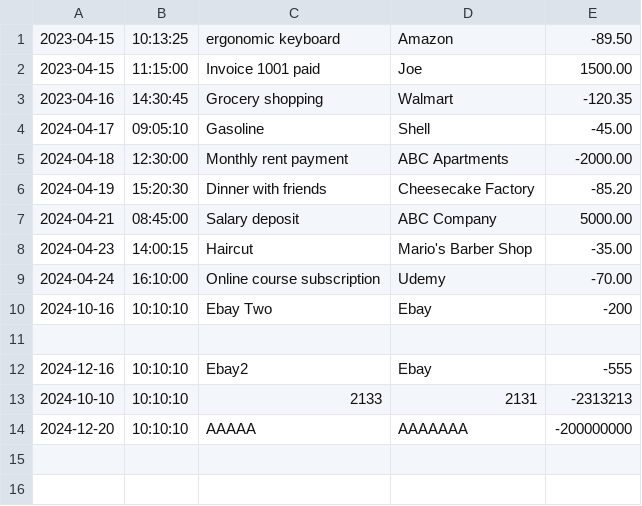
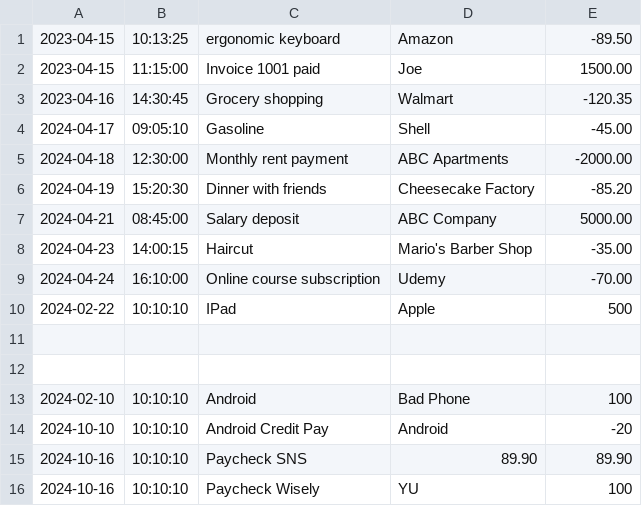
Before and after one commit to Phini0n/FinancialTracker, a CSV file: transactions.csv, drawn as a sheet.

```diff
--- a/transactions.csv
+++ b/transactions.csv
@@ -9,6 +9,8 @@
 2024-04-24|16:10:00|Online course subscription|Udemy|-70.00
-2024-10-16|10:10:10|Ebay Two|Ebay|-200
+2024-02-22|10:10:10|IPad|Apple|500
 
-2024-12-16|10:10:10|Ebay2|Ebay|-555
-2024-10-10|10:10:10|2133|2131|-2313213
-2024-12-20|10:10:10|AAAAA|AAAAAAA|-200000000
+
+2024-02-10|10:10:10|Android|Bad Phone|100
+2024-10-10|10:10:10|Android Credit Pay|Android|-20
+2024-10-16|10:10:10|Paycheck SNS|89.90|89.90
+2024-10-16|10:10:10|Paycheck Wisely|YU|100
```
Also changed, not shown: 1 other file.
